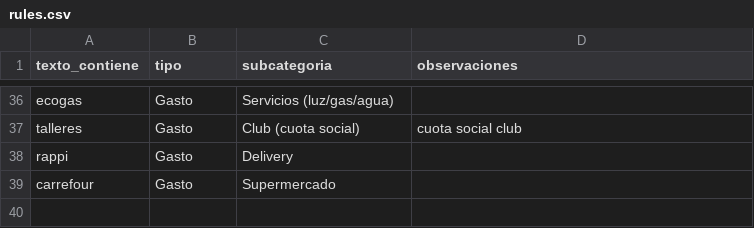
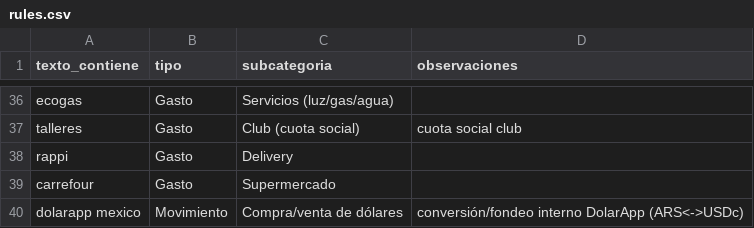
Before and after one commit to santiagovillanuevacba-max/control-gastos, a CSV file: config/rules.csv, drawn as a sheet; only a part is shown, gaps mark what is left out.

```diff
--- a/config/rules.csv
+++ b/config/rules.csv
@@ -39 +39,2 @@ rappi,Gasto,Delivery,
 carrefour,Gasto,Supermercado,
+dolarapp mexico,Movimiento,Compra/venta de dólares,conversión/fondeo interno DolarApp (ARS<->USDc)
```
Also changed, not shown: 1 other file.
